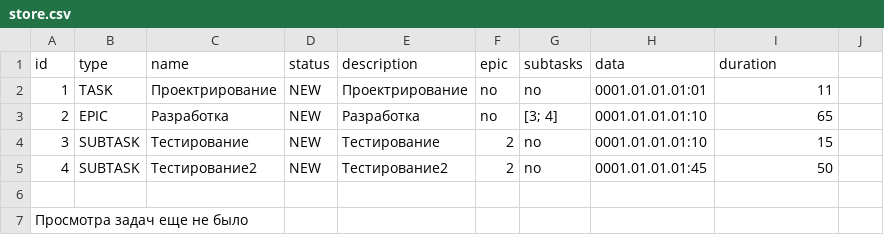
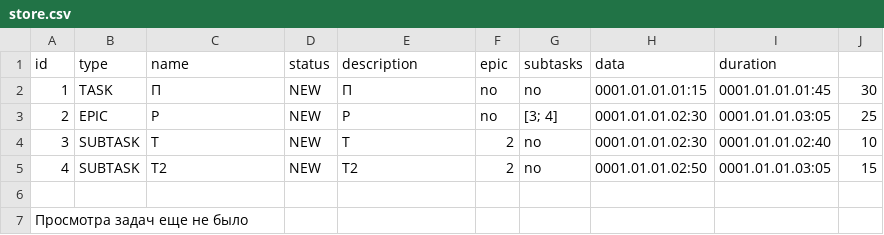
Before and after one commit to s-j11/TaskTracker, a CSV file: src/store/Old/store.csv, drawn as a sheet.

```diff
--- a/src/store/Old/store.csv
+++ b/src/store/Old/store.csv
@@ -1,6 +1,6 @@
 id,type,name,status,description,epic,subtasks,data,duration
-1,TASK,Проектрирование,NEW,Проектрирование,no,no,0001.01.01.01:01,11
-2,EPIC,Разработка,NEW,Разработка,no,[3; 4],0001.01.01.01:10,65
-3,SUBTASK,Тестирование,NEW,Тестирование,2,no,0001.01.01.01:10,15
-4,SUBTASK,Тестирование2,NEW,Тестирование2,2,no,0001.01.01.01:45,50
+1,TASK,П,NEW,П,no,no,0001.01.01.01:15,0001.01.01.01:45,30
+2,EPIC,Р,NEW,Р,no,[3; 4],0001.01.01.02:30,0001.01.01.03:05,25
+3,SUBTASK,Т,NEW,Т,2,no,0001.01.01.02:30,0001.01.01.02:40,10
+4,SUBTASK,Т2,NEW,Т2,2,no,0001.01.01.02:50,0001.01.01.03:05,15
 
```
Also changed, not shown: src/store/store.csv, src/store/test.csv, 4 other files.
